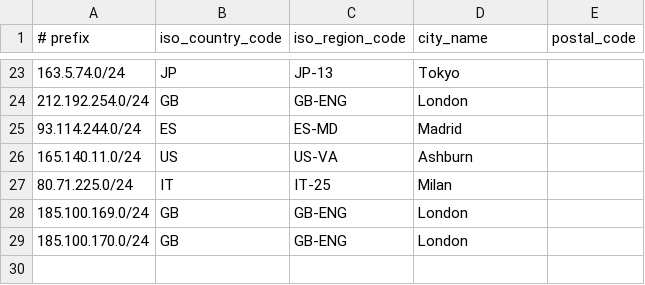
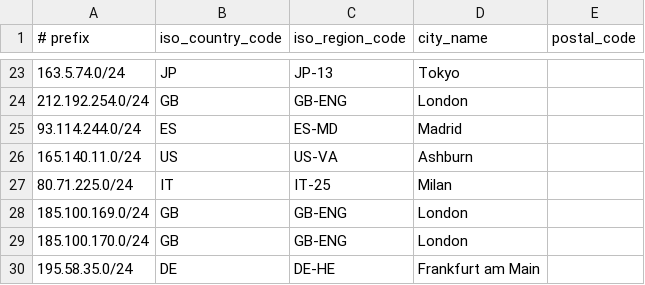
Before and after one commit to lietparkas/website, a CSV file: geofeed.csv, drawn as a sheet; only a part is shown, gaps mark what is left out; the diff names each change by its address in the sheet, - before the commit and + after, or states it on an @@ line.

Commit message:
Update geofeed.csv

```diff
--- a/geofeed.csv
+++ b/geofeed.csv
+row 30: 195.58.35.0/24 | DE | DE-HE | Frankfurt am Main
```
